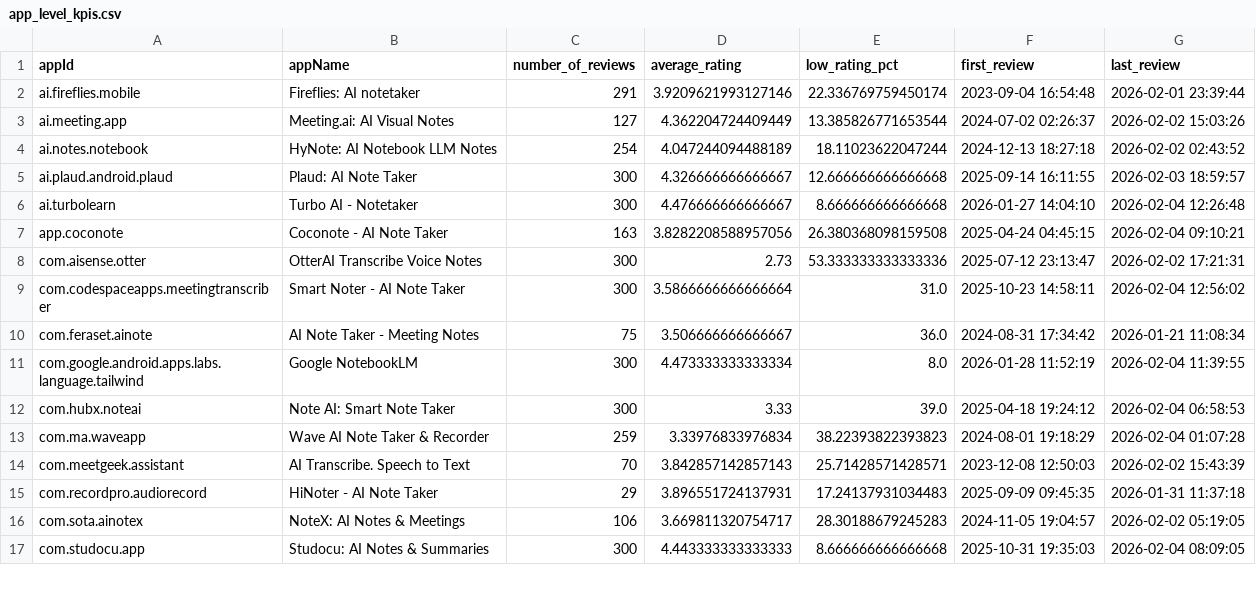
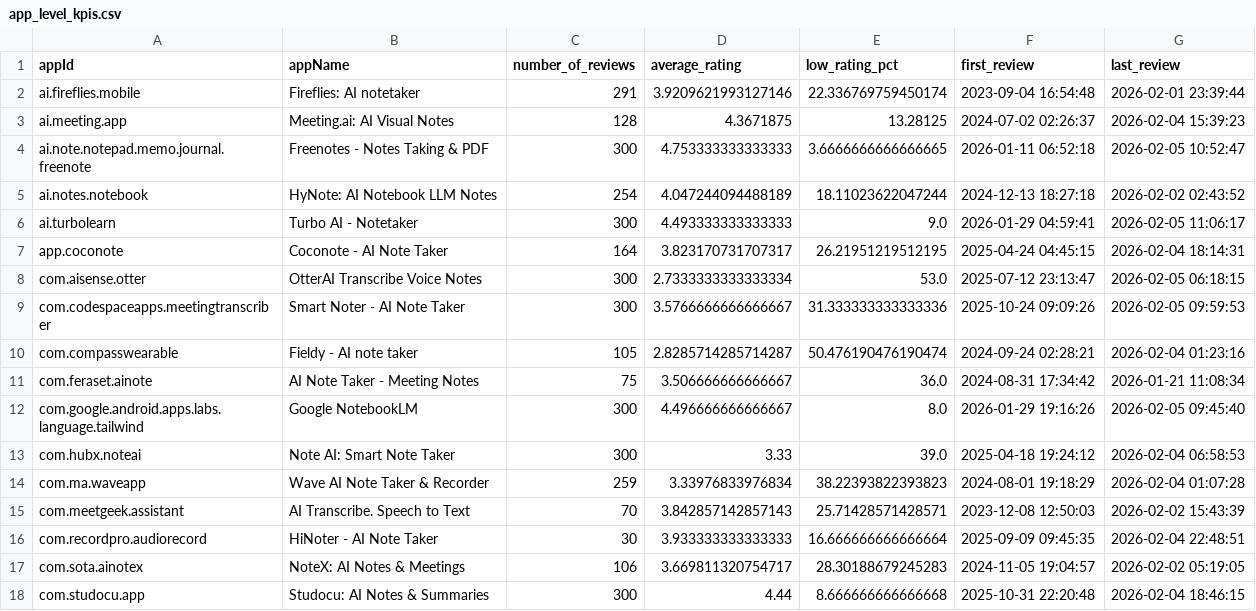
Before and after one commit to laraisse/Data-Engineering-Lab, a CSV file: data/processed/app_level_kpis.csv, drawn as a sheet; only a part is shown; the diff covers the shown part only.

```diff
--- a/data/processed/app_level_kpis.csv
+++ b/data/processed/app_level_kpis.csv
@@ -2,11 +2,12 @@ appId,appName,number_of_reviews,average_rating,low_rating_pct,first_review,last_
 ai.fireflies.mobile,Fireflies: AI notetaker,291,3.9209621993127146,22.336769759450174,2023-09-04 16:54:48,2026-02-01 23:39:44
-ai.meeting.app,Meeting.ai: AI Visual Notes,127,4.362204724409449,13.385826771653544,2024-07-02 02:26:37,2026-02-02 15:03:26
+ai.meeting.app,Meeting.ai: AI Visual Notes,128,4.3671875,13.28125,2024-07-02 02:26:37,2026-02-04 15:39:23
+ai.note.notepad.memo.journal.freenote,Freenotes - Notes Taking & PDF,300,4.753333333333333,3.6666666666666665,2026-01-11 06:52:18,2026-02-05 10:52:47
 ai.notes.notebook,HyNote: AI Notebook LLM Notes,254,4.047244094488189,18.11023622047244,2024-12-13 18:27:18,2026-02-02 02:43:52
-ai.plaud.android.plaud,Plaud: AI Note Taker,300,4.326666666666667,12.666666666666668,2025-09-14 16:11:55,2026-02-03 18:59:57
-ai.turbolearn,Turbo AI - Notetaker,300,4.476666666666667,8.666666666666668,2026-01-27 14:04:10,2026-02-04 12:26:48
-app.coconote,Coconote - AI Note Taker,163,3.8282208588957056,26.380368098159508,2025-04-24 04:45:15,2026-02-04 09:10:21
-com.aisense.otter,OtterAI Transcribe Voice Notes,300,2.73,53.333333333333336,2025-07-12 23:13:47,2026-02-02 17:21:31
-com.codespaceapps.meetingtranscriber,Smart Noter - AI Note Taker,300,3.5866666666666664,31.0,2025-10-23 14:58:11,2026-02-04 12:56:02
+ai.turbolearn,Turbo AI - Notetaker,300,4.493333333333333,9.0,2026-01-29 04:59:41,2026-02-05 11:06:17
+app.coconote,Coconote - AI Note Taker,164,3.823170731707317,26.21951219512195,2025-04-24 04:45:15,2026-02-04 18:14:31
+com.aisense.otter,OtterAI Transcribe Voice Notes,300,2.7333333333333334,53.0,2025-07-12 23:13:47,2026-02-05 06:18:15
+com.codespaceapps.meetingtranscriber,Smart Noter - AI Note Taker,300,3.5766666666666667,31.333333333333336,2025-10-24 09:09:26,2026-02-05 09:59:53
+com.compasswearable,Fieldy - AI note taker,105,2.8285714285714287,50.476190476190474,2024-09-24 02:28:21,2026-02-04 01:23:16
 com.feraset.ainote,AI Note Taker - Meeting Notes,75,3.506666666666667,36.0,2024-08-31 17:34:42,2026-01-21 11:08:34
-com.google.android.apps.labs.language.tailwind,Google NotebookLM,300,4.473333333333334,8.0,2026-01-28 11:52:19,2026-02-04 11:39:55
+com.google.android.apps.labs.language.tailwind,Google NotebookLM,300,4.496666666666667,8.0,2026-01-29 19:16:26,2026-02-05 09:45:40
 com.hubx.noteai,Note AI: Smart Note Taker,300,3.33,39.0,2025-04-18 19:24:12,2026-02-04 06:58:53
@@ -14,4 +15,4 @@ com.ma.waveapp,Wave AI Note Taker & Recorder,259,3.33976833976834,38.22393822393
 com.meetgeek.assistant,AI Transcribe. Speech to Text,70,3.842857142857143,25.71428571428571,2023-12-08 12:50:03,2026-02-02 15:43:39
-com.recordpro.audiorecord,HiNoter - AI Note Taker,29,3.896551724137931,17.24137931034483,2025-09-09 09:45:35,2026-01-31 11:37:18
+com.recordpro.audiorecord,HiNoter - AI Note Taker,30,3.933333333333333,16.666666666666664,2025-09-09 09:45:35,2026-02-04 22:48:51
 com.sota.ainotex,NoteX: AI Notes & Meetings,106,3.669811320754717,28.30188679245283,2024-11-05 19:04:57,2026-02-02 05:19:05
-com.studocu.app,Studocu: AI Notes & Summaries,300,4.443333333333333,8.666666666666668,2025-10-31 19:35:03,2026-02-04 08:09:05
+com.studocu.app,Studocu: AI Notes & Summaries,300,4.44,8.666666666666668,2025-10-31 22:20:48,2026-02-04 18:46:15
```
Also changed, not shown: 1 removed row and 9 edited cells elsewhere in this file, data/processed/apps_catalog.csv, data/processed/daily_metrics.csv, 7 other files.
